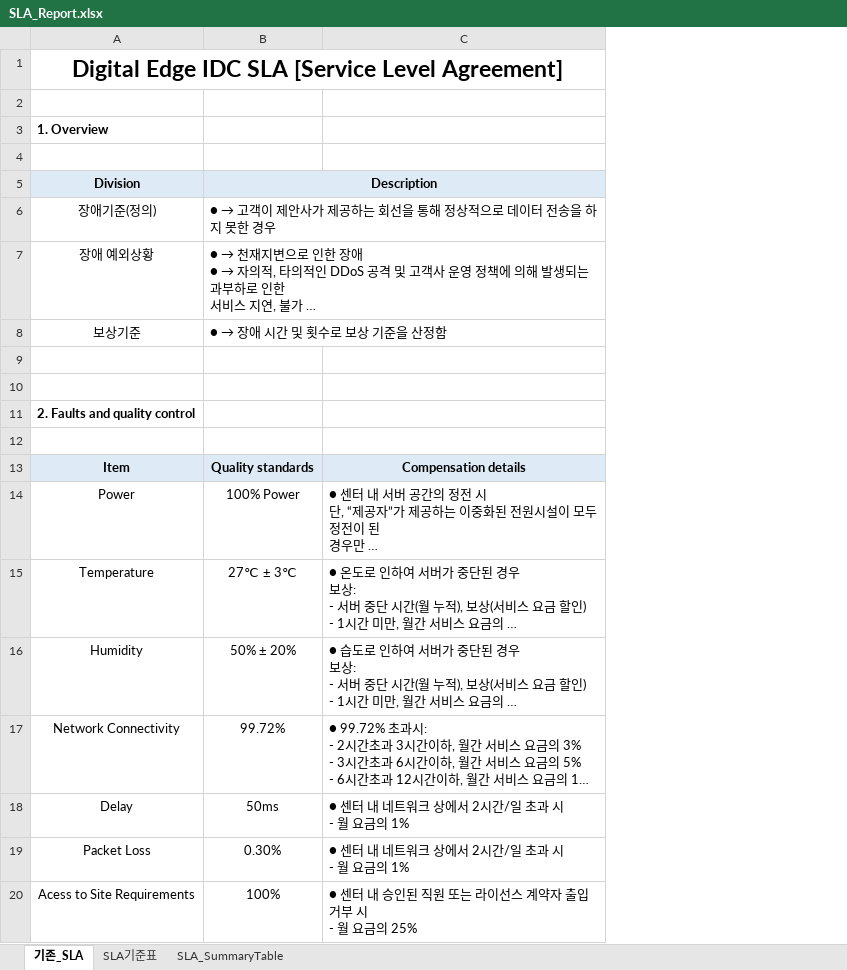
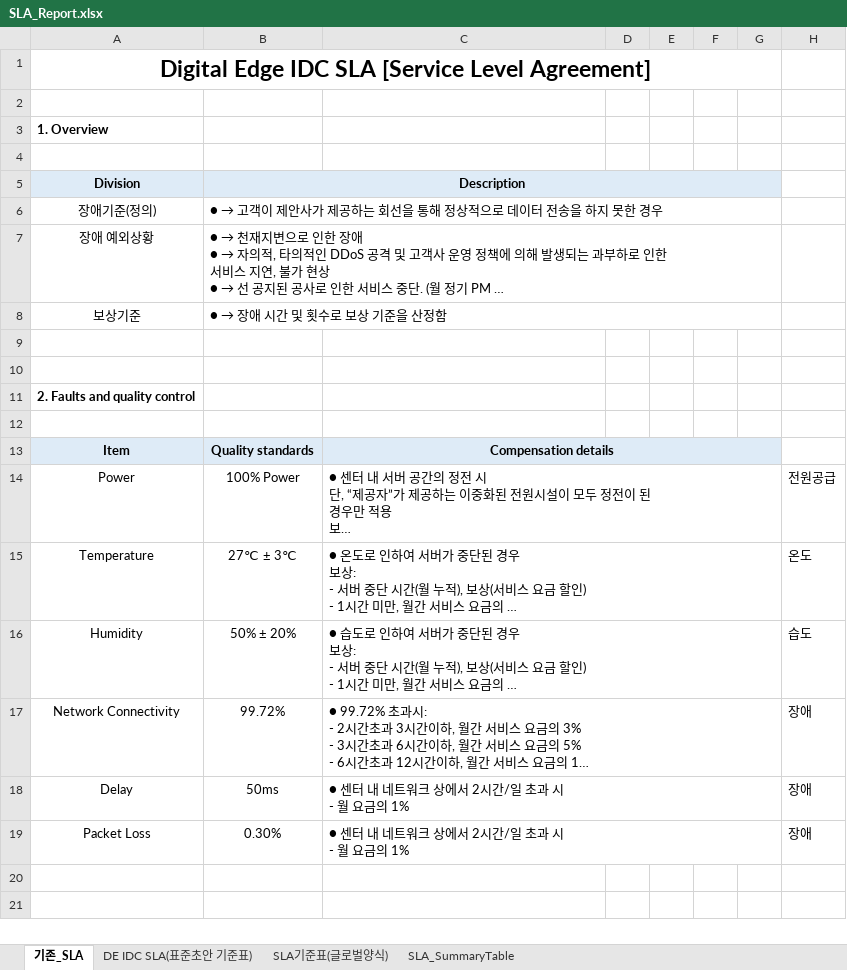
Before and after one commit to Isaacs21/DEK_RPA, an Excel workbook: Git_BOSS통합버전+아웃룩일정추출/SLA_Report/SLA_Report.xlsx, sheet 기존_SLA, drawn as a sheet; long unchanged cells end in …; values as stored, in another font and other column widths than the file's, no borders; removed rows and columns are numbered as before the commit, all else as after; ↵ is a line break in a cell; the diff names each change by its address in the sheet, - before the commit and + after, or states it on an @@ line.

```diff
--- a/Git_BOSS통합버전+아웃룩일정추출/SLA_Report/SLA_Report.xlsx (sheet 기존_SLA)
+++ b/Git_BOSS통합버전+아웃룩일정추출/SLA_Report/SLA_Report.xlsx (sheet 기존_SLA)
-sheet tab: SLA기준표
+sheet tab: DE IDC SLA(표준초안 기준표)
+sheet tab: SLA기준표(글로벌양식)
+column D, empty
+column E, empty
+column F, empty
+column G, empty
+column H, rows 14-19: 전원공급 | 온도 | 습도 | 장애 | 장애 | 장애
+C13:G13 merged
+C14:G14 merged
+C15:G15 merged
+C16:G16 merged
+C17:G17 merged
+C18:G18 merged
+C19:G19 merged
-row 20: Acess to Site Requirements | 100% | ● 센터 내 승인된 직원 또는 라이선스 계약자 출입 거부 시 ↵ - 월 요금의 25%
```
Also changed, not shown: sheet SLA_SummaryTable, charts or pictures, Git_BOSS통합버전+아웃룩일정추출/AutoSummaryTable.xlsm, 53 other files.
